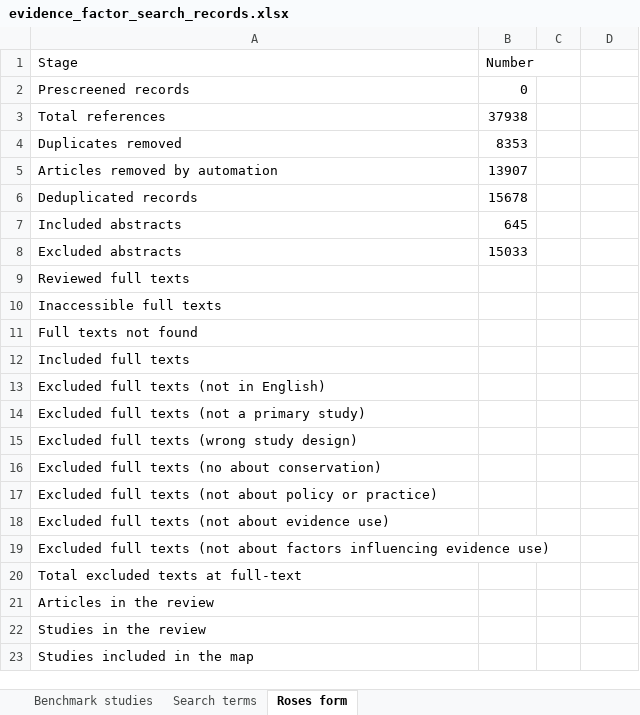
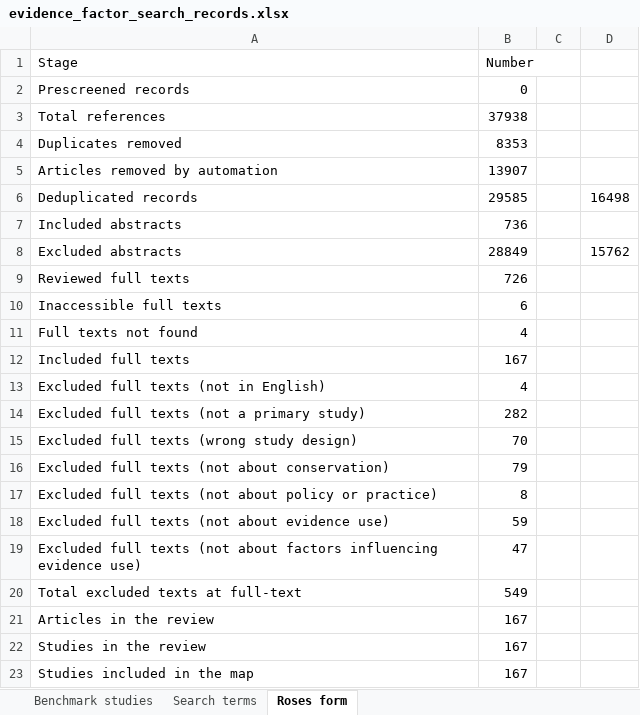
Before and after one commit to phil-martin-research/conservation_evidence_factors_synthesis, an Excel workbook: data/evidence_factor_search_records.xlsx, sheet Roses form, drawn as a sheet; values as stored, in another font and other column widths than the file's, no borders; removed rows and columns are numbered as before the commit, all else as after; the diff names each change by its address in the sheet, - before the commit and + after, or states it on an @@ line.

```diff
--- a/data/evidence_factor_search_records.xlsx (sheet Roses form)
+++ b/data/evidence_factor_search_records.xlsx (sheet Roses form)
-B6 (Number): 15678
+B6 (Number): 29585
-D6: (empty)
+D6: 16498
-B7 (Number): 645
+B7 (Number): 736
-B8 (Number): 15033
+B8 (Number): 28849
-D8: (empty)
+D8: 15762
-B9 (Number): (empty)
+B9 (Number): 726
-B10 (Number): (empty)
+B10 (Number): 6
-B11 (Number): (empty)
+B11 (Number): 4
-B12 (Number): (empty)
+B12 (Number): 167
-B13 (Number): (empty)
+B13 (Number): 4
-B14 (Number): (empty)
+B14 (Number): 282
-B15 (Number): (empty)
+B15 (Number): 70
-row 16: Excluded full texts (no about conservation)
+row 16: Excluded full texts (not about conservation) | 79
-B17 (Number): (empty)
+B17 (Number): 8
-B18 (Number): (empty)
+B18 (Number): 59
-B19 (Number): (empty)
+B19 (Number): 47
-B20 (Number): (empty)
+B20 (Number): 549
-B21:B23 (Number): (empty)
+B21:B23 (Number): 167
```
Also changed, not shown: 41 other files.
